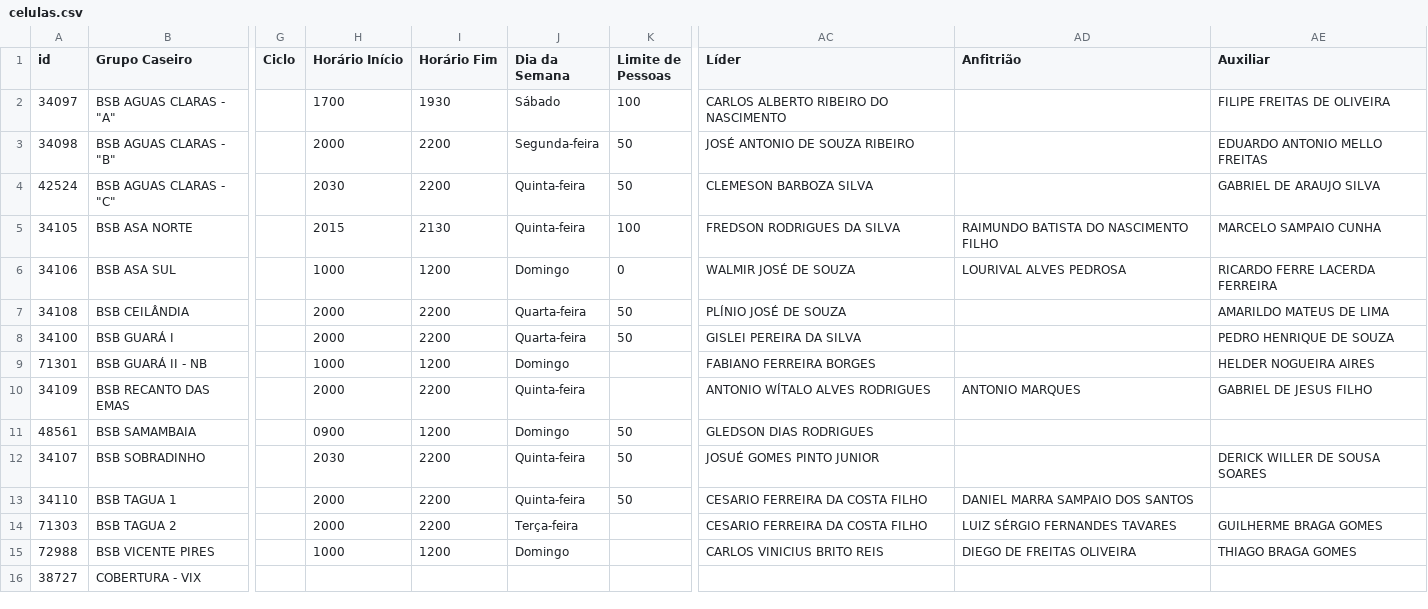
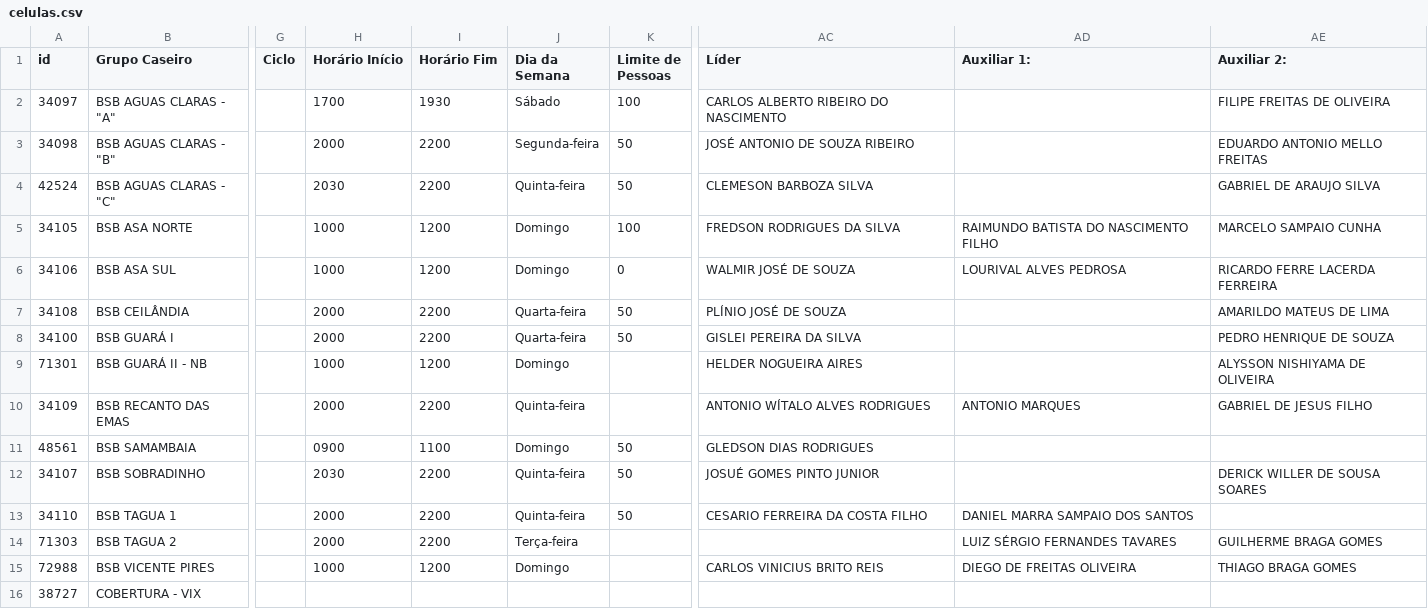
Before and after one commit to diegofroliveira/bsb_church, a CSV file: dados_exportados/celulas.csv, drawn as a sheet; only a part is shown, gaps mark what is left out; the diff names each change by its address in the sheet, - before the commit and + after, or states it on an @@ line.

```diff
--- a/dados_exportados/celulas.csv
+++ b/dados_exportados/celulas.csv
-AD1: Anfitrião
+AD1: Auxiliar 1:
-AE1: Auxiliar
+AE1: Auxiliar 2:
-H5 (Horário Início): 2015
+H5 (Horário Início): 1000
-I5 (Horário Fim): 2130
+I5 (Horário Fim): 1200
-J5 (Dia da Semana): Quinta-feira
+J5 (Dia da Semana): Domingo
-AC9 (Líder): FABIANO FERREIRA BORGES
+AC9 (Líder): HELDER NOGUEIRA AIRES
-AE9 (Auxiliar 2:): HELDER NOGUEIRA AIRES
+AE9 (Auxiliar 2:): ALYSSON NISHIYAMA DE OLIVEIRA
-I11 (Horário Fim): 1200
+I11 (Horário Fim): 1100
-AC14 (Líder): CESARIO FERREIRA DA COSTA FILHO
+AC14 (Líder): (empty)
```
Also changed, not shown: dados_exportados/discipulado.csv, dados_exportados/eventos.csv, 7 other files.
